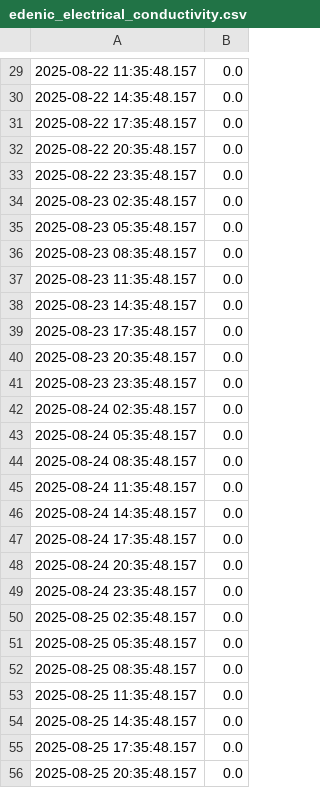
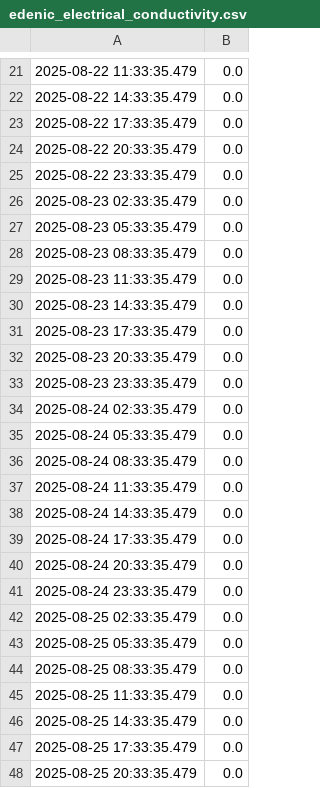
Before and after one commit to jwongcyy/iot-grafana, a CSV file: edenic_electrical_conductivity.csv, drawn as a sheet; only a part is shown, gaps mark what is left out; the diff covers the shown part only.

```diff
--- a/edenic_electrical_conductivity.csv
+++ b/edenic_electrical_conductivity.csv
@@ -29,28 +21,28 @@
-2025-08-22 11:35:48.157,0.0
-2025-08-22 14:35:48.157,0.0
-2025-08-22 17:35:48.157,0.0
-2025-08-22 20:35:48.157,0.0
-2025-08-22 23:35:48.157,0.0
-2025-08-23 02:35:48.157,0.0
-2025-08-23 05:35:48.157,0.0
-2025-08-23 08:35:48.157,0.0
-2025-08-23 11:35:48.157,0.0
-2025-08-23 14:35:48.157,0.0
-2025-08-23 17:35:48.157,0.0
-2025-08-23 20:35:48.157,0.0
-2025-08-23 23:35:48.157,0.0
-2025-08-24 02:35:48.157,0.0
-2025-08-24 05:35:48.157,0.0
-2025-08-24 08:35:48.157,0.0
-2025-08-24 11:35:48.157,0.0
-2025-08-24 14:35:48.157,0.0
-2025-08-24 17:35:48.157,0.0
-2025-08-24 20:35:48.157,0.0
-2025-08-24 23:35:48.157,0.0
-2025-08-25 02:35:48.157,0.0
-2025-08-25 05:35:48.157,0.0
-2025-08-25 08:35:48.157,0.0
-2025-08-25 11:35:48.157,0.0
-2025-08-25 14:35:48.157,0.0
-2025-08-25 17:35:48.157,0.0
-2025-08-25 20:35:48.157,0.0
+2025-08-22 11:33:35.479,0.0
+2025-08-22 14:33:35.479,0.0
+2025-08-22 17:33:35.479,0.0
+2025-08-22 20:33:35.479,0.0
+2025-08-22 23:33:35.479,0.0
+2025-08-23 02:33:35.479,0.0
+2025-08-23 05:33:35.479,0.0
+2025-08-23 08:33:35.479,0.0
+2025-08-23 11:33:35.479,0.0
+2025-08-23 14:33:35.479,0.0
+2025-08-23 17:33:35.479,0.0
+2025-08-23 20:33:35.479,0.0
+2025-08-23 23:33:35.479,0.0
+2025-08-24 02:33:35.479,0.0
+2025-08-24 05:33:35.479,0.0
+2025-08-24 08:33:35.479,0.0
+2025-08-24 11:33:35.479,0.0
+2025-08-24 14:33:35.479,0.0
+2025-08-24 17:33:35.479,0.0
+2025-08-24 20:33:35.479,0.0
+2025-08-24 23:33:35.479,0.0
+2025-08-25 02:33:35.479,0.0
+2025-08-25 05:33:35.479,0.0
+2025-08-25 08:33:35.479,0.0
+2025-08-25 11:33:35.479,0.0
+2025-08-25 14:33:35.479,0.0
+2025-08-25 17:33:35.479,0.0
+2025-08-25 20:33:35.479,0.0
```
Also changed, not shown: 18 added rows, 18 removed rows and 10 edited cells elsewhere in this file, edenic_ph.csv, edenic_temperature.csv.
